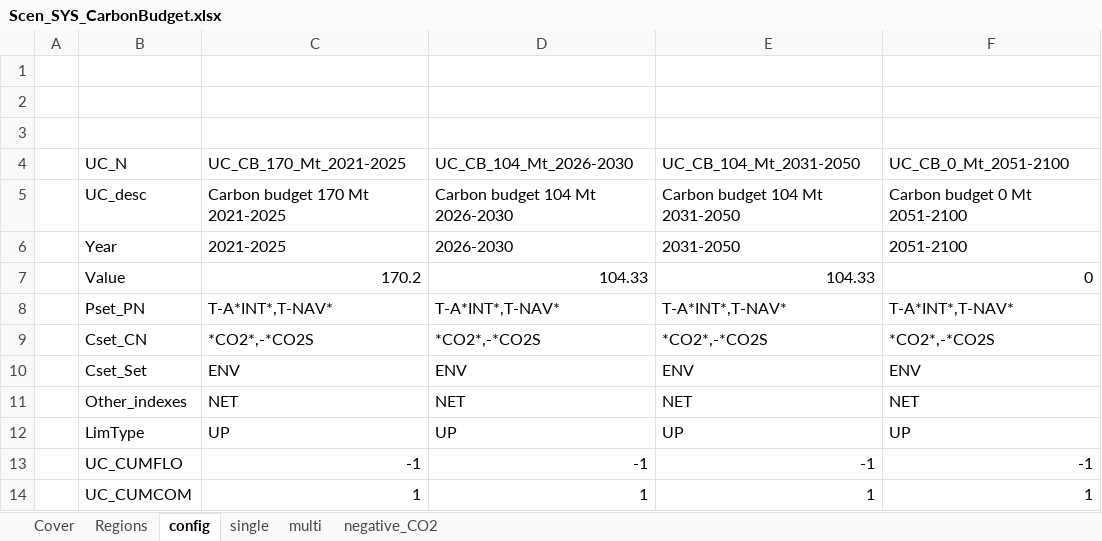
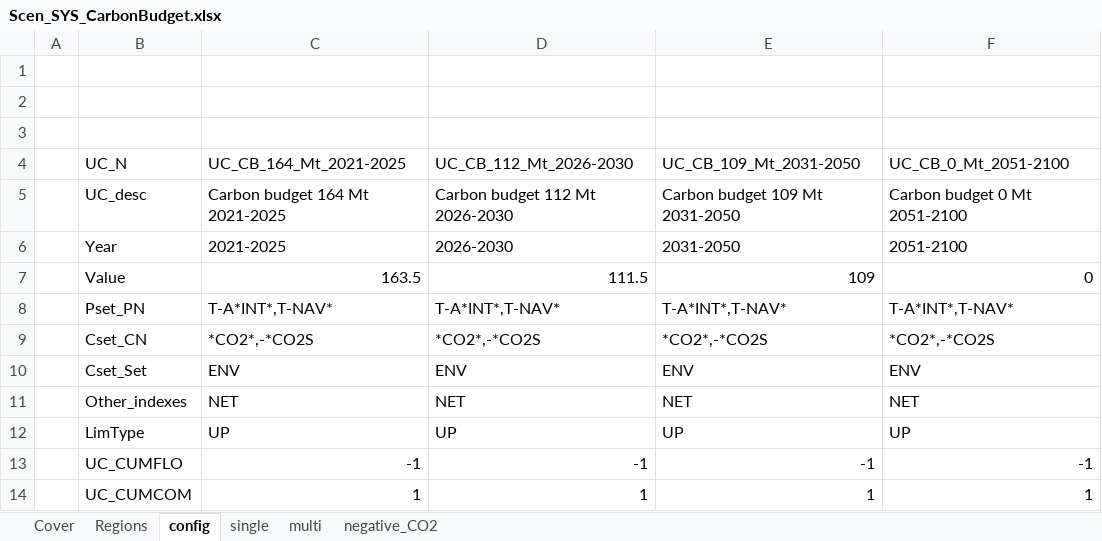
Before and after one commit to MaREI-EPMG/times-ireland-model, an Excel workbook: SuppXLS/Scen_SYS_CarbonBudget.xlsx, sheet config, drawn as a sheet; values as stored, in another font and other column widths than the file's, no borders; the diff names each change by its address in the sheet, - before the commit and + after, or states it on an @@ line.

```diff
--- a/SuppXLS/Scen_SYS_CarbonBudget.xlsx (sheet config)
+++ b/SuppXLS/Scen_SYS_CarbonBudget.xlsx (sheet config)
-C4: UC_CB_170_Mt_2021-2025
+C4: UC_CB_164_Mt_2021-2025
-D4: UC_CB_104_Mt_2026-2030
+D4: UC_CB_112_Mt_2026-2030
-E4: UC_CB_104_Mt_2031-2050
+E4: UC_CB_109_Mt_2031-2050
-C5: Carbon budget 170 Mt 2021-2025
+C5: Carbon budget 164 Mt 2021-2025
-D5: Carbon budget 104 Mt 2026-2030
+D5: Carbon budget 112 Mt 2026-2030
-E5: Carbon budget 104 Mt 2031-2050
+E5: Carbon budget 109 Mt 2031-2050
-C7: 170.2
+C7: 163.5
-D7: 104.33
+D7: 111.5
-E7: 104.33
+E7: 109
```
Also changed, not shown: sheet single, sheet multi, 3 other files.
